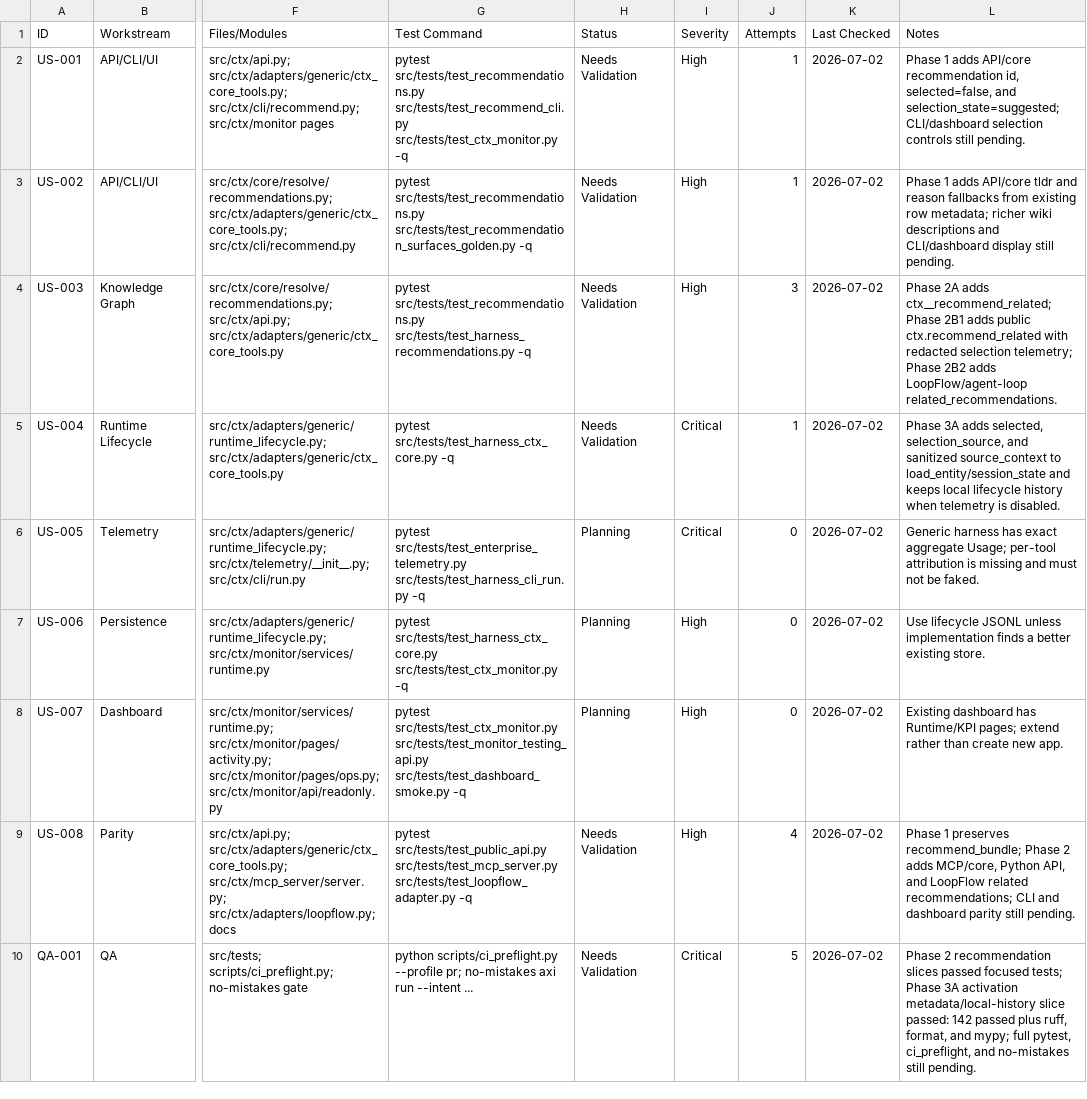
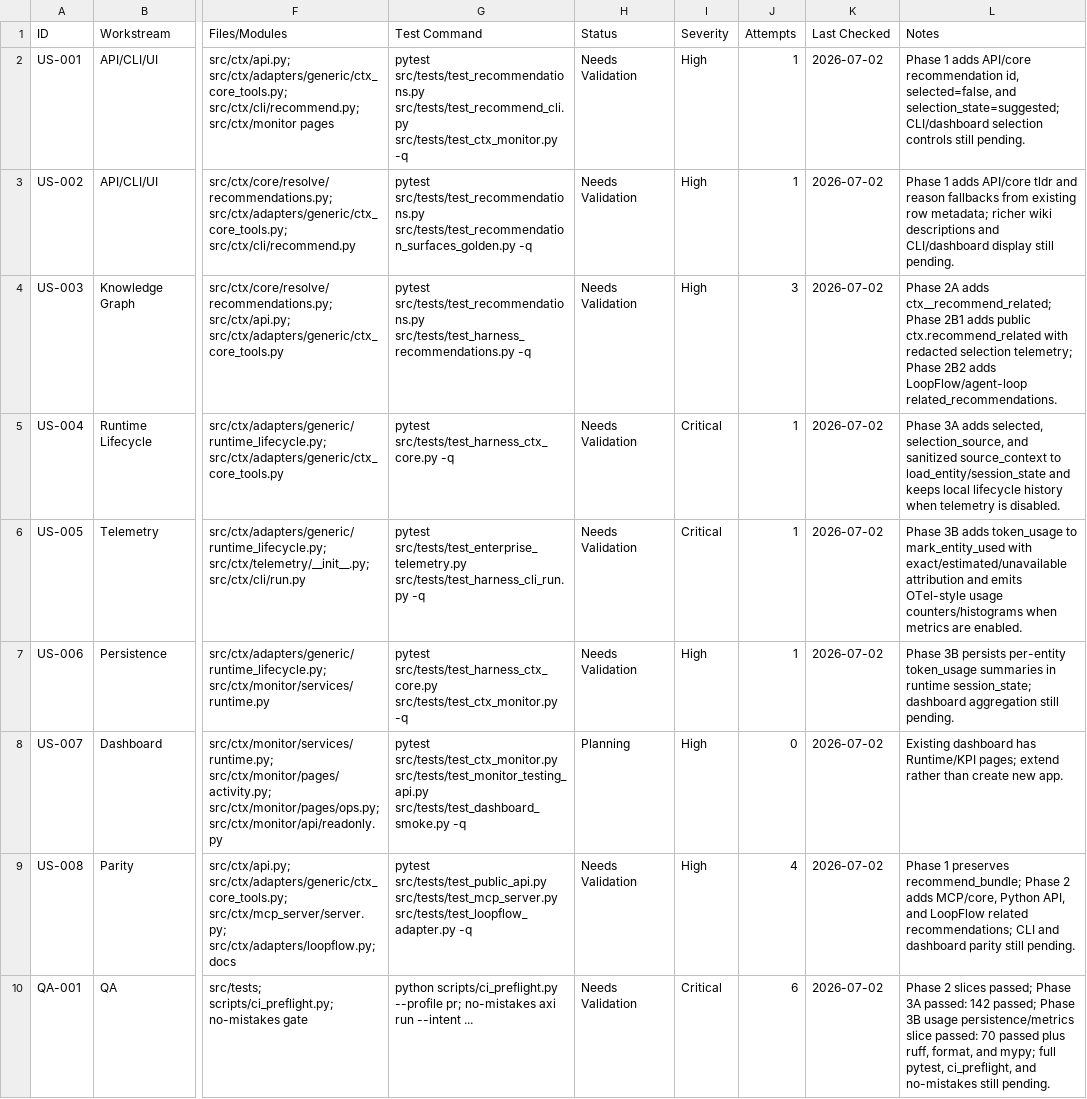
Before and after one commit to primogen/ctx, a CSV file: qa/tool-selection-token-history/tracker.csv, drawn as a sheet; only a part is shown, gaps mark what is left out; the diff names each change by its address in the sheet, - before the commit and + after, or states it on an @@ line.

Commit message:
feat: record attributed tool token usage

```diff
--- a/qa/tool-selection-token-history/tracker.csv
+++ b/qa/tool-selection-token-history/tracker.csv
-H6:H7 (Status): Planning
+H6:H7 (Status): Needs Validation
-J6:J7 (Attempts): 0
+J6:J7 (Attempts): 1
-L6 (Notes): Generic harness has exact aggregate Usage; per-tool attribution is missing and must not be faked.
+L6 (Notes): Phase 3B adds token_usage to mark_entity_used with exact/estimated/unavailable attribution and emits OTel-style usage counters/histograms when metrics are enabled.
-L7 (Notes): Use lifecycle JSONL unless implementation finds a better existing store.
+L7 (Notes): Phase 3B persists per-entity token_usage summaries in runtime session_state; dashboard aggregation still pending.
-J10 (Attempts): 5
+J10 (Attempts): 6
-L10 (Notes): Phase 2 recommendation slices passed focused tests; Phase 3A activation metadata/local-history slice passed: 142 passed plus…
+L10 (Notes): Phase 2 slices passed; Phase 3A passed: 142 passed; Phase 3B usage persistence/metrics slice passed: 70 passed plus…
```
Also changed, not shown: 3 other files.
